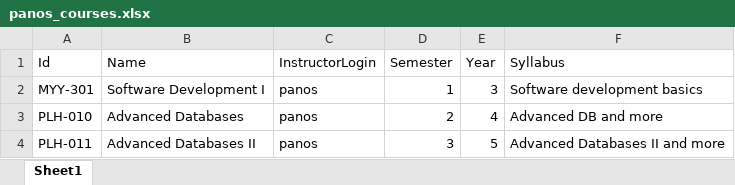
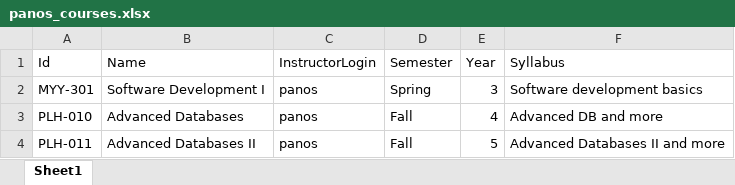
Before and after one commit to PanosSid/Course-Manager-Web-App, an Excel workbook: src/main/resources/files-for-importing/panos_courses.xlsx, sheet Sheet1, drawn as a sheet; values as stored, in another font and other column widths than the file's, no borders; the diff names each change by its address in the sheet, - before the commit and + after, or states it on an @@ line.

Commit message:
Minor changes and additions
- Removed unused imports
- Implemented dropdown list for semester selection in Course and Student Registration forms
- Added Excel file with 100 student registrations
- Changed some semester values in files-for-importing dir

```diff
--- a/src/main/resources/files-for-importing/panos_courses.xlsx (sheet Sheet1)
+++ b/src/main/resources/files-for-importing/panos_courses.xlsx (sheet Sheet1)
-D2 (Semester): 1
+D2 (Semester): Spring
-D3 (Semester): 2
+D3 (Semester): Fall
-D4 (Semester): 3
+D4 (Semester): Fall
```
Also changed, not shown: src/main/resources/files-for-importing/myy301_students.xlsx, 9 other files.
